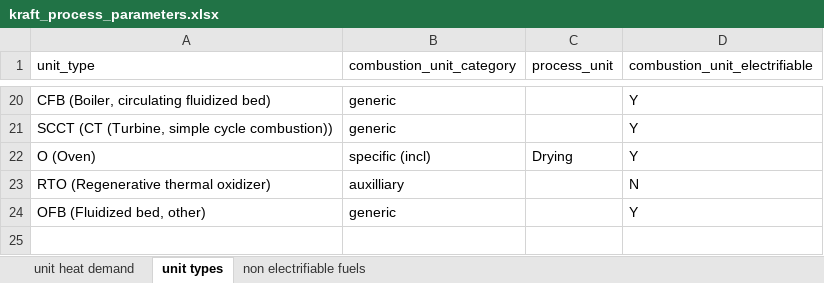
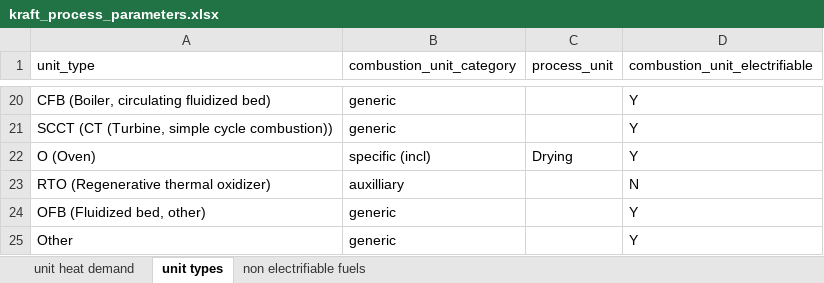
Before and after one commit to ISALGroup/Industrial-decarb, an Excel workbook: generic_heat_repartition/data/kraft_process_parameters.xlsx, sheet unit types, drawn as a sheet; only a part is shown, gaps mark what is left out; values as stored, in another font and other column widths than the file's, no borders; the diff names each change by its address in the sheet, - before the commit and + after, or states it on an @@ line.

```diff
--- a/generic_heat_repartition/data/kraft_process_parameters.xlsx (sheet unit types)
+++ b/generic_heat_repartition/data/kraft_process_parameters.xlsx (sheet unit types)
+row 25: Other | generic |  | Y
```
Also changed, not shown: generic_heat_repartition/data/325193_process_parameters.xlsx, generic_heat_repartition/output/ethanol_heat.xlsx, 2 other files.
